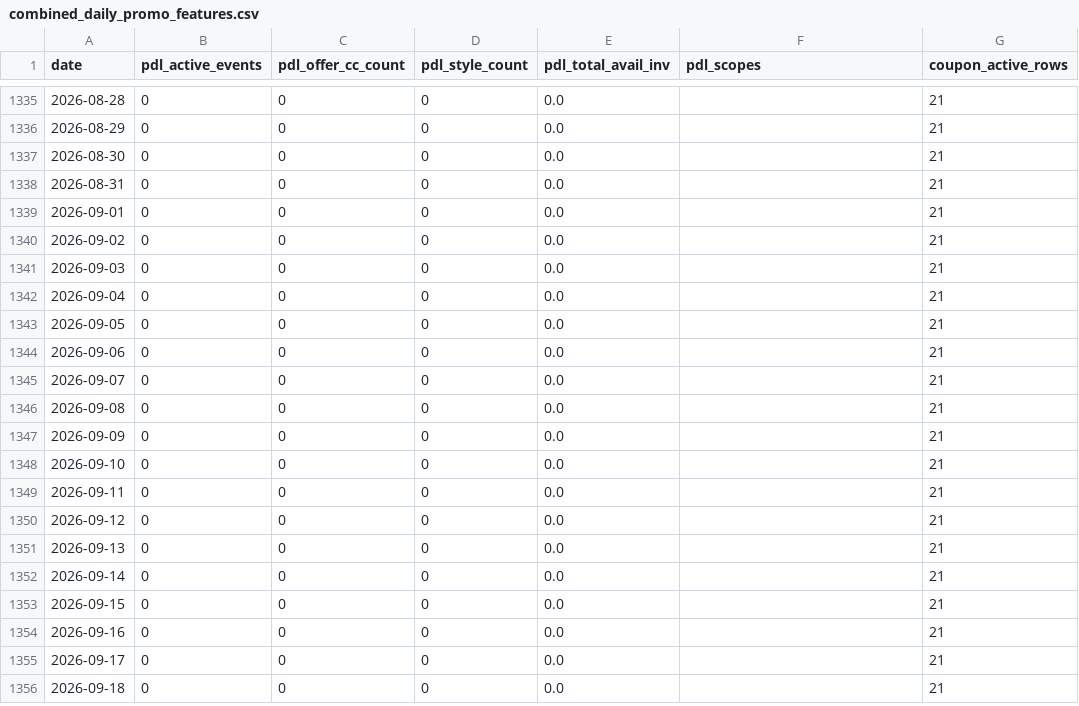
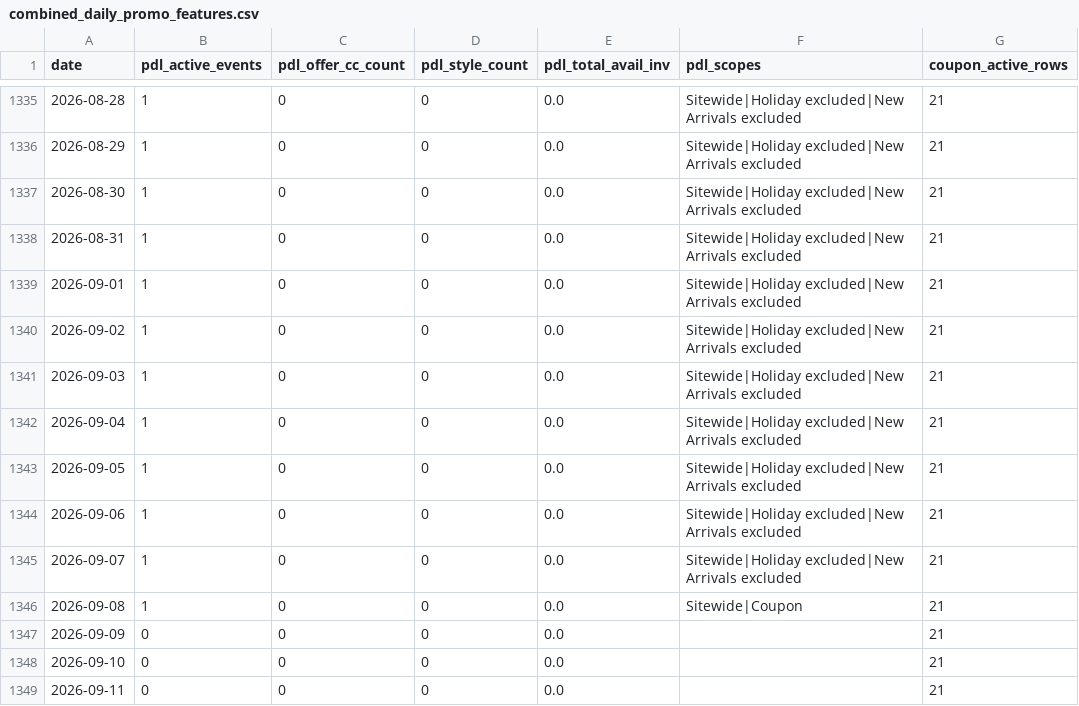
Before and after one commit to lcabrp/ha-sales-forecast, a CSV file: Output/ForecastAccuracy/promotions/combined_daily_promo_features.csv, drawn as a sheet; only a part is shown, gaps mark what is left out; the shorter side is filled out with more unchanged rows; the diff covers the shown part only; the diff names each change by its address in the sheet, - before the commit and + after, or states it on an @@ line.

```diff
--- a/Output/ForecastAccuracy/promotions/combined_daily_promo_features.csv
+++ b/Output/ForecastAccuracy/promotions/combined_daily_promo_features.csv
-B1335:B1346 (pdl_active_events): 0
+B1335:B1346 (pdl_active_events): 1
-F1335:F1345 (pdl_scopes): (empty)
+F1335:F1345 (pdl_scopes): Sitewide|Holiday excluded|New Arrivals excluded
-F1346 (pdl_scopes): (empty)
+F1346 (pdl_scopes): Sitewide|Coupon
```
Also changed, not shown: 139 edited cells elsewhere in this file, Output/ForecastAccuracy/promotions/aggregate_pdl_events_sample.csv, Output/ForecastAccuracy/promotions/pdl_daily_summary.csv, 32 other files.
